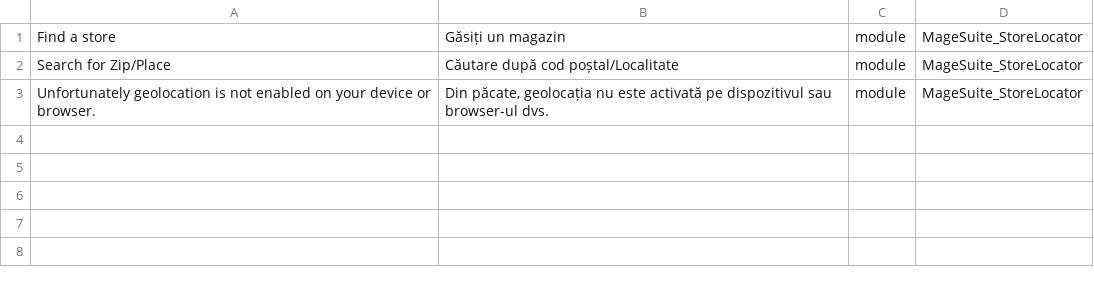
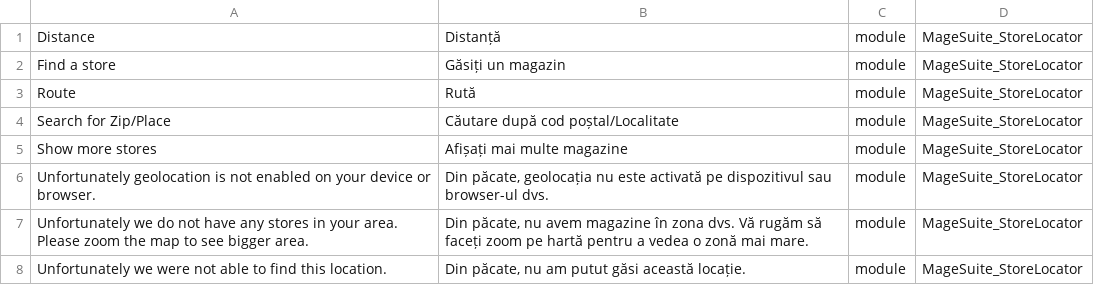
Before and after one commit to magesuite/store-locator, a CSV file: i18n/ro_RO.csv, drawn as a sheet.

```diff
--- a/i18n/ro_RO.csv
+++ b/i18n/ro_RO.csv
@@ -1,3 +1,8 @@
+"Distance","Distanță",module,MageSuite_StoreLocator
 "Find a store","Găsiți un magazin",module,MageSuite_StoreLocator
+"Route","Rută",module,MageSuite_StoreLocator
 "Search for Zip/Place","Căutare după cod poștal/Localitate",module,MageSuite_StoreLocator
+"Show more stores","Afișați mai multe magazine",module,MageSuite_StoreLocator
 "Unfortunately geolocation is not enabled on your device or browser.","Din păcate, geolocația nu este activată pe dispozitivul sau browser-ul dvs.",module,MageSuite_StoreLocator
+"Unfortunately we do not have any stores in your area. Please zoom the map to see bigger area.","Din păcate, nu avem magazine în zona dvs. Vă rugăm să faceți zoom pe hartă pentru a vedea o zonă mai mare.",module,MageSuite_StoreLocator
+"Unfortunately we were not able to find this location.","Din păcate, nu am putut găsi această locație.",module,MageSuite_StoreLocator
```
Also changed, not shown: i18n/el_GR.csv, i18n/es_ES.csv, 8 other files.
